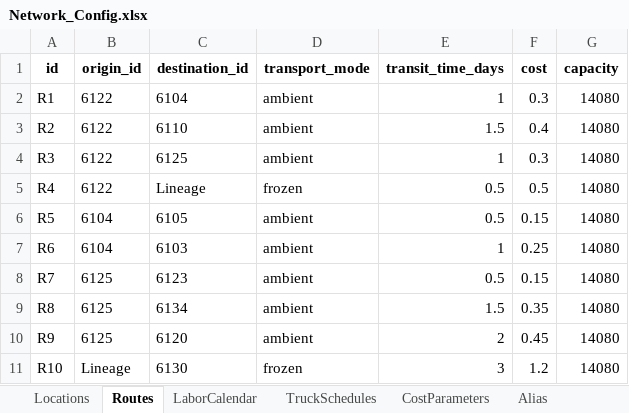
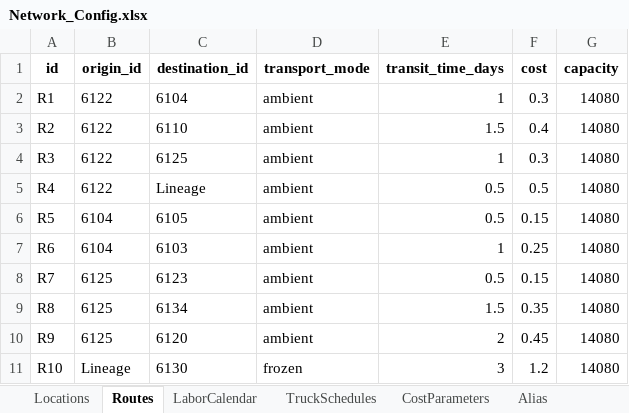
Before and after one commit to sverzijl/planning_latest, an Excel workbook: data/examples/Network_Config.xlsx, sheet Routes, drawn as a sheet; values as stored, in another font and other column widths than the file's, no borders; the diff names each change by its address in the sheet, - before the commit and + after, or states it on an @@ line.

```diff
--- a/data/examples/Network_Config.xlsx (sheet Routes)
+++ b/data/examples/Network_Config.xlsx (sheet Routes)
-D5 (transport_mode): frozen
+D5 (transport_mode): ambient
```
Also changed, not shown: sheet Locations, 1 other file.
